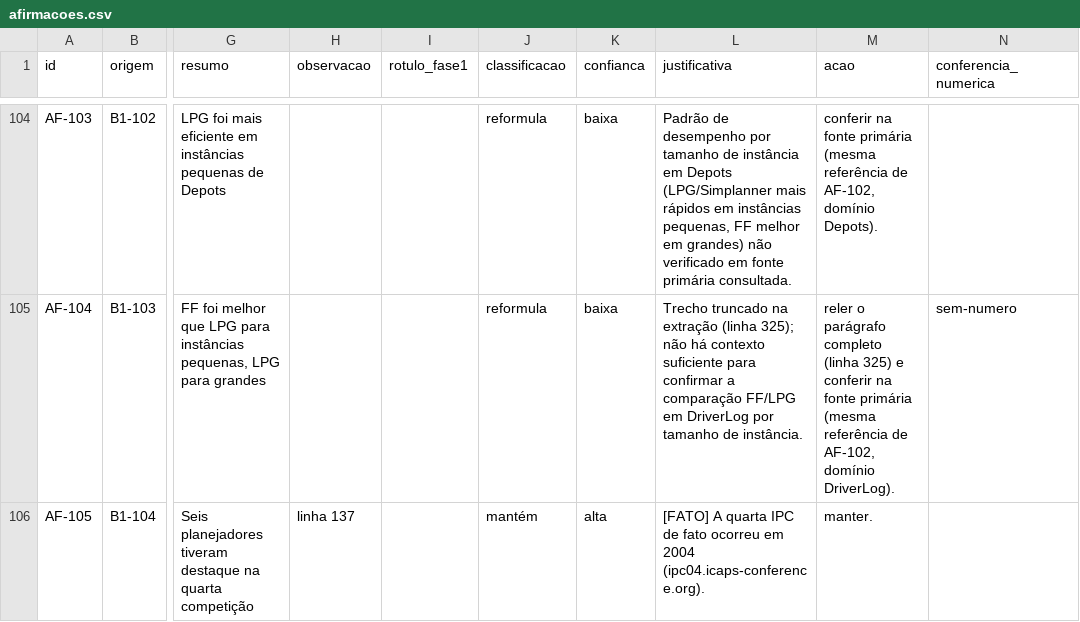
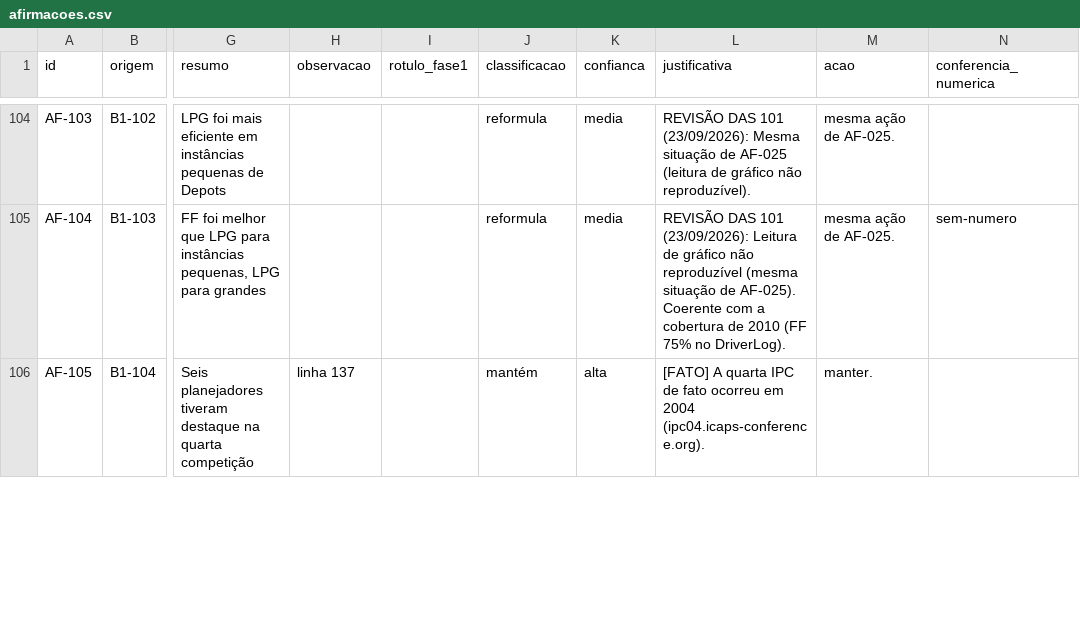
Before and after one commit to mhaddad/mestrado-dominios-planejamento, a CSV file: auditoria/afirmacoes.csv, drawn as a sheet; only a part is shown, gaps mark what is left out; the diff covers the shown part only; the diff names each change by its address in the sheet, - before the commit and + after, or states it on an @@ line.

```diff
--- a/auditoria/afirmacoes.csv
+++ b/auditoria/afirmacoes.csv
-K104:K105 (confianca): baixa
+K104:K105 (confianca): media
-L104 (justificativa): Padrão de desempenho por tamanho de instância em Depots (LPG/Simplanner mais rápidos em instâncias pequenas, FF melhor em grandes) não verificado em fonte primária consultada.
+L104 (justificativa): REVISÃO DAS 101 (23/09/2026): Mesma situação de AF-025 (leitura de gráfico não reproduzível).
-M104 (acao): conferir na fonte primária (mesma referência de AF-102, domínio Depots).
+M104 (acao): mesma ação de AF-025.
-L105 (justificativa): Trecho truncado na extração (linha 325); não há contexto suficiente para confirmar a comparação FF/LPG em DriverLog por tamanho de instância.
+L105 (justificativa): REVISÃO DAS 101 (23/09/2026): Leitura de gráfico não reproduzível (mesma situação de AF-025). Coerente com a cobertura de 2010 (FF 75% no DriverLog).
-M105 (acao): reler o parágrafo completo (linha 325) e conferir na fonte primária (mesma referência de AF-102, domínio DriverLog).
+M105 (acao): mesma ação de AF-025.
```
Also changed, not shown: 128 edited cells elsewhere in this file, 6 other files.
